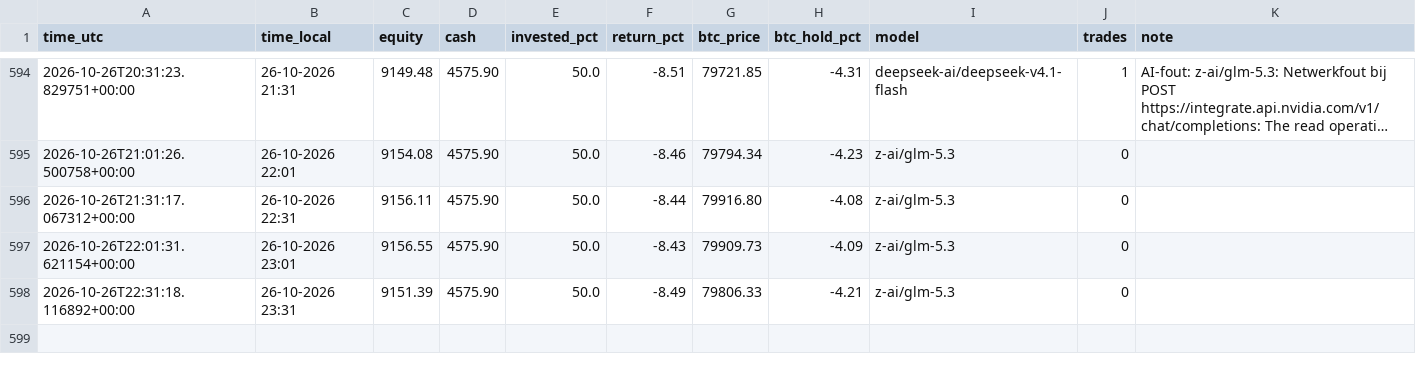
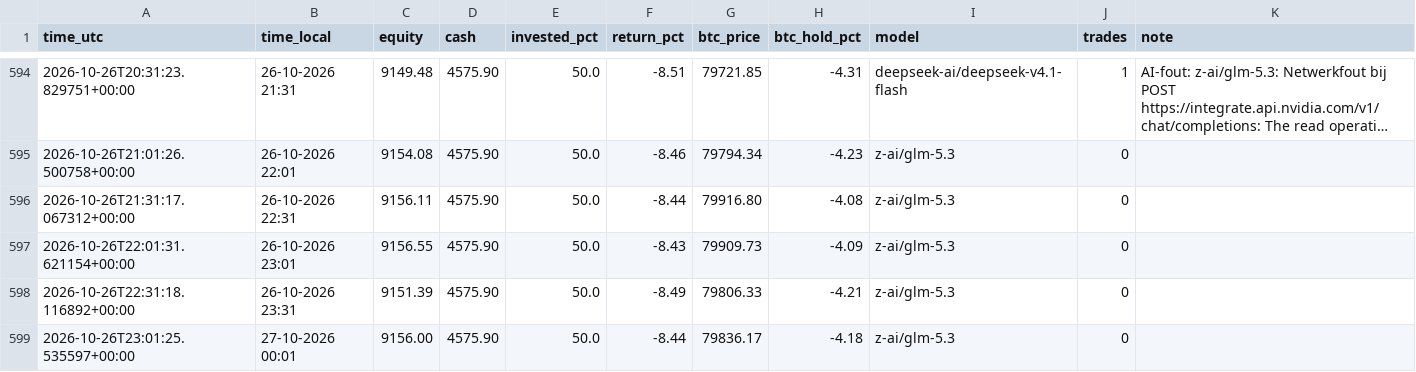
Before and after one commit to robinstar06-cpu/ai-trader, a CSV file: data/equity.csv, drawn as a sheet; only a part is shown, gaps mark what is left out; long unchanged cells end in …; the diff names each change by its address in the sheet, - before the commit and + after, or states it on an @@ line.

```diff
--- a/data/equity.csv
+++ b/data/equity.csv
+row 599: 2026-10-26T23:01:25.535597+00:00 | 27-10-2026 00:01 | 9156.00 | 4575.90 | 50.0 | -8.44 | 79836.17 | -4.18 | z-ai/glm-5.3 | 0
```
Also changed, not shown: data/decisions.csv, 2 other files.
